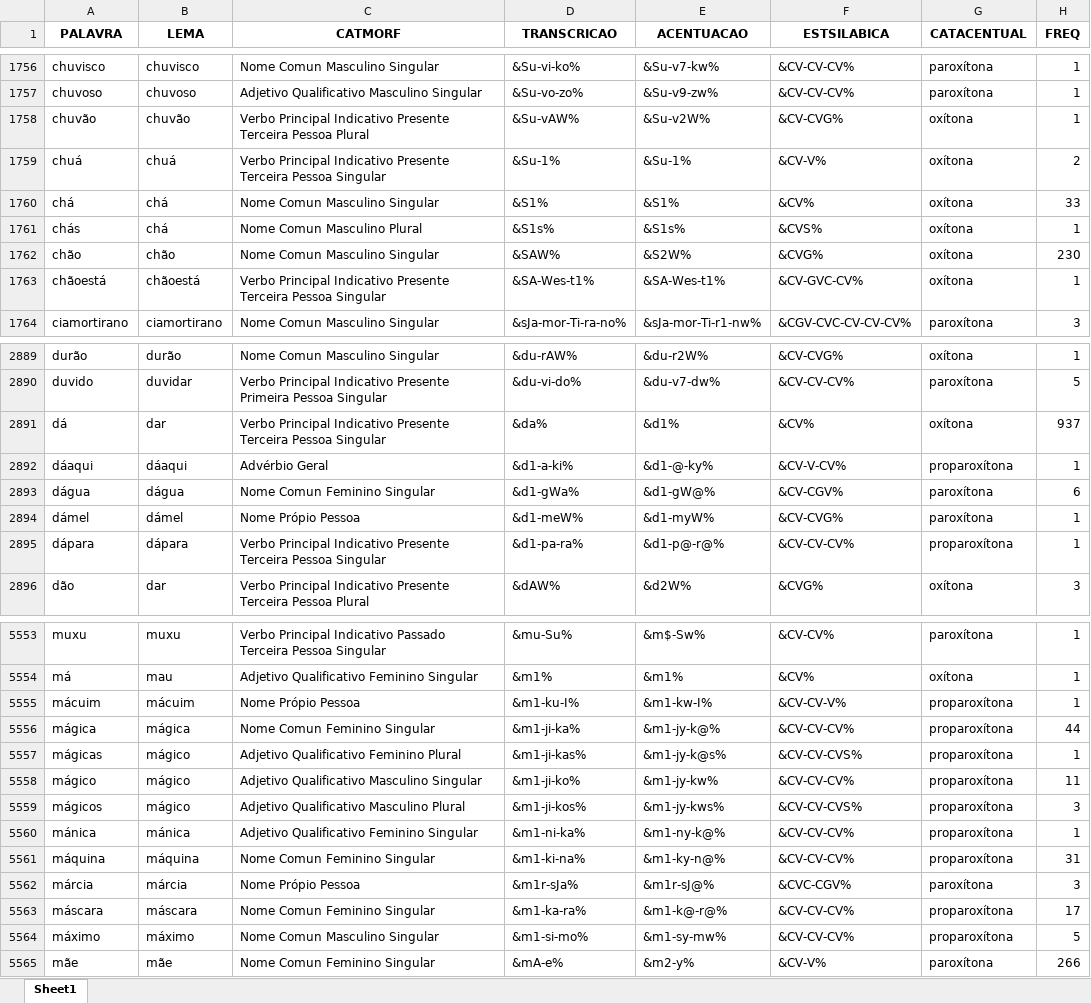
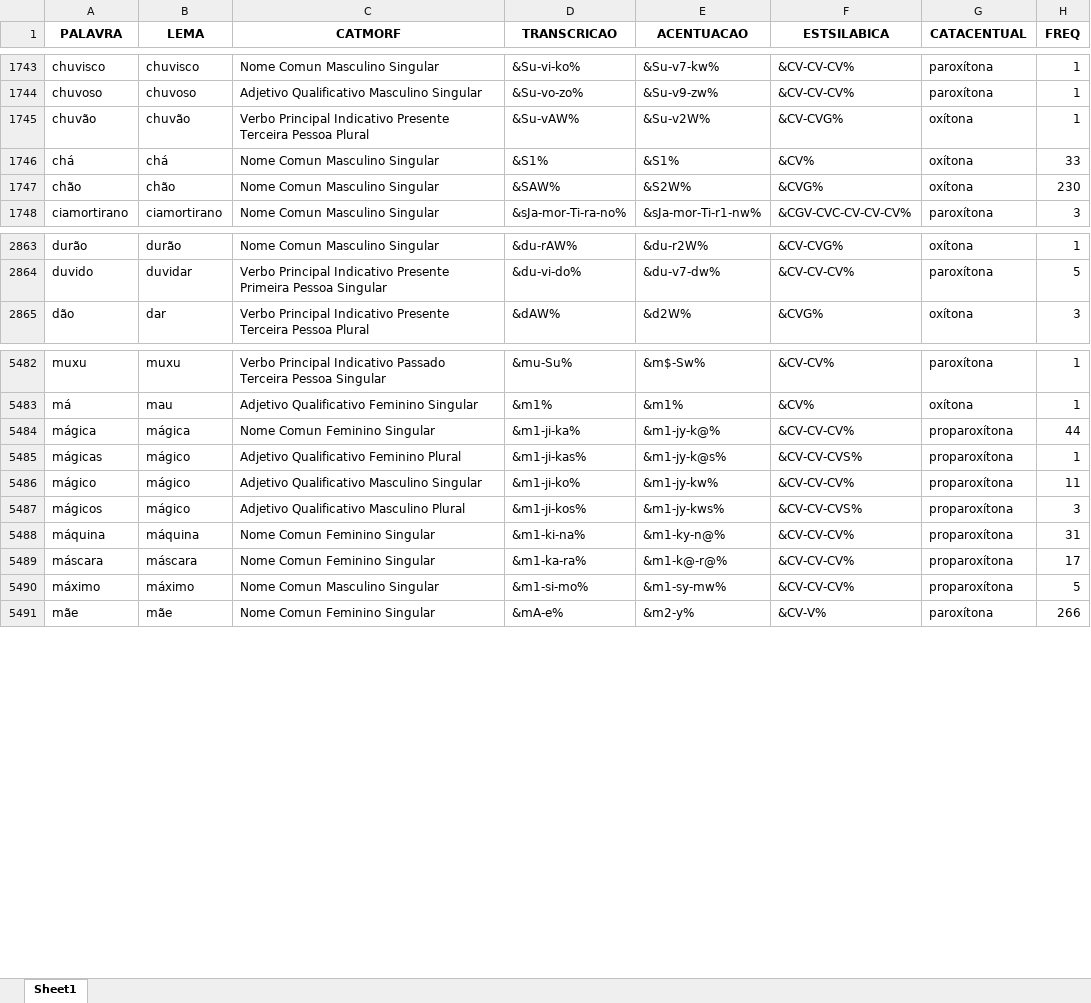
Before and after one commit to FatecFranca/DSM-P5-G01-2026-02, an Excel workbook: Corpus_SANTOS_TONI_FDC_tratado_sem_repeticoes.xlsx, sheet Sheet1, drawn as a sheet; only a part is shown, gaps mark what is left out; values as stored, in another font and other column widths than the file's, no borders; the diff covers the shown part only; the diff names each change by its address in the sheet, - before the commit and + after, or states it on an @@ line.

```diff
--- a/Corpus_SANTOS_TONI_FDC_tratado_sem_repeticoes.xlsx (sheet Sheet1)
+++ b/Corpus_SANTOS_TONI_FDC_tratado_sem_repeticoes.xlsx (sheet Sheet1)
-row 1759: chuá | chuá | Verbo Principal Indicativo Presente Terceira Pessoa Singular | &Su-1% | &Su-1% | &CV-V% | oxítona | 2
-row 1761: chás | chá | Nome Comun Masculino Plural | &S1s% | &S1s% | &CVS% | oxítona | 1
-row 1763: chãoestá | chãoestá | Verbo Principal Indicativo Presente Terceira Pessoa Singular | &SA-Wes-t1% | &SA-Wes-t1% | &CV-GVC-CV% | oxítona | 1
-row 2891: dá | dar | Verbo Principal Indicativo Presente Terceira Pessoa Singular | &da% | &d1% | &CV% | oxítona | 937
-row 2892: dáaqui | dáaqui | Advérbio Geral | &d1-a-ki% | &d1-@-ky% | &CV-V-CV% | proparoxítona | 1
-row 2893: dágua | dágua | Nome Comun Feminino Singular | &d1-gWa% | &d1-gW@% | &CV-CGV% | paroxítona | 6
-row 2894: dámel | dámel | Nome Própio Pessoa | &d1-meW% | &d1-myW% | &CV-CVG% | paroxítona | 1
-row 2895: dápara | dápara | Verbo Principal Indicativo Presente Terceira Pessoa Singular | &d1-pa-ra% | &d1-p@-r@% | &CV-CV-CV% | proparoxítona | 1
-row 5555: mácuim | mácuim | Nome Própio Pessoa | &m1-ku-I% | &m1-kw-I% | &CV-CV-V% | proparoxítona | 1
-row 5560: mánica | mánica | Adjetivo Qualificativo Feminino Singular | &m1-ni-ka% | &m1-ny-k@% | &CV-CV-CV% | proparoxítona | 1
-row 5562: márcia | márcia | Nome Própio Pessoa | &m1r-sJa% | &m1r-sJ@% | &CVC-CGV% | paroxítona | 3
```
Also changed, not shown: 103 removed rows and 31 edited cells elsewhere in this sheet, 2 other files.
